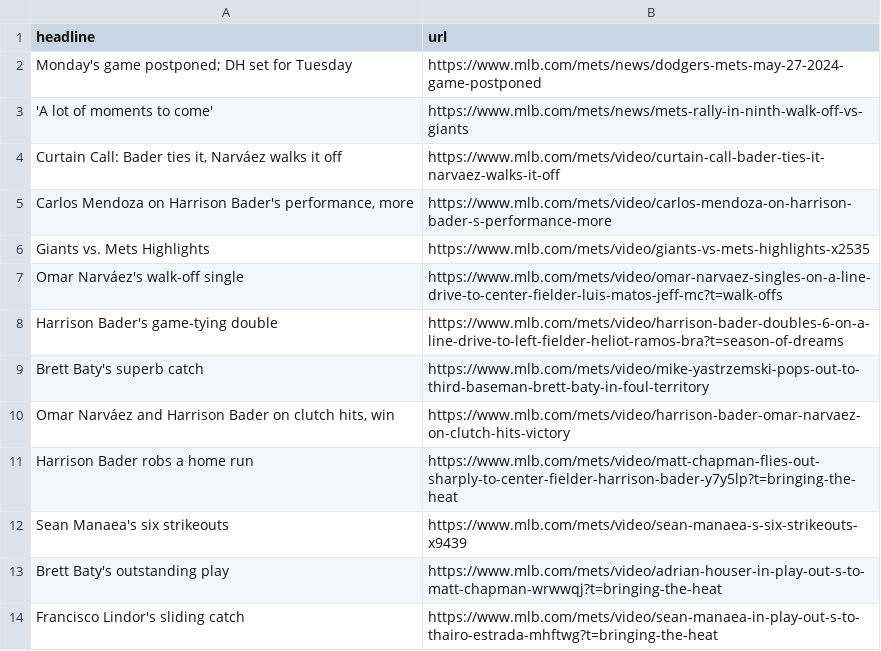
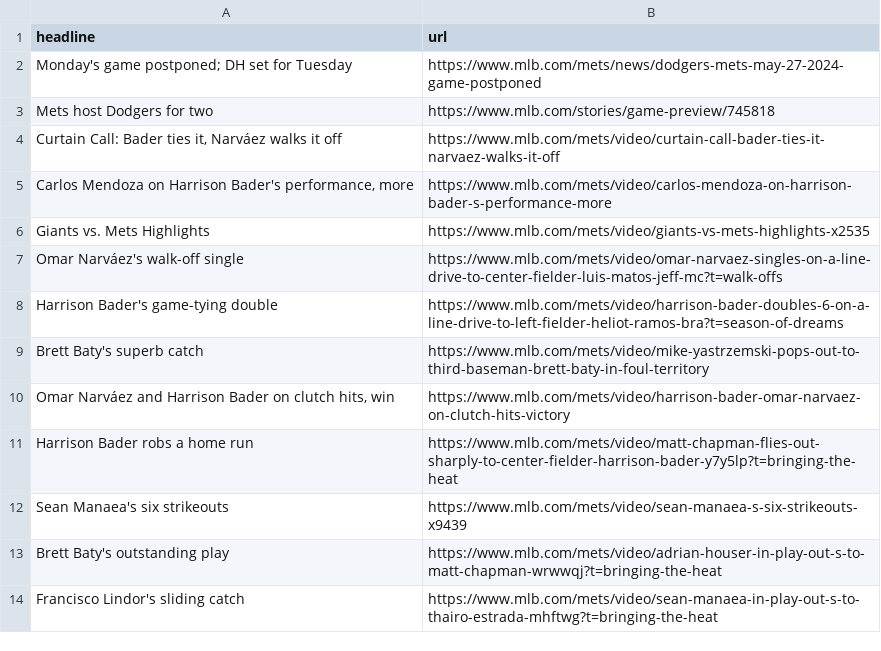
Before and after one commit to atd124/autoscraper-history-main, a CSV file: mets-headlines.csv, drawn as a sheet.

```diff
--- a/mets-headlines.csv
+++ b/mets-headlines.csv
@@ -2,3 +2,3 @@ headline,url
 Monday's game postponed; DH set for Tuesday,https://www.mlb.com/mets/news/dodgers-mets-may-27-2024-game-postponed
-'A lot of moments to come',https://www.mlb.com/mets/news/mets-rally-in-ninth-walk-off-vs-giants
+Mets host Dodgers for two,https://www.mlb.com/stories/game-preview/745818
 "Curtain Call: Bader ties it, Narváez walks it off",https://www.mlb.com/mets/video/curtain-call-bader-ties-it-narvaez-walks-it-off
```
